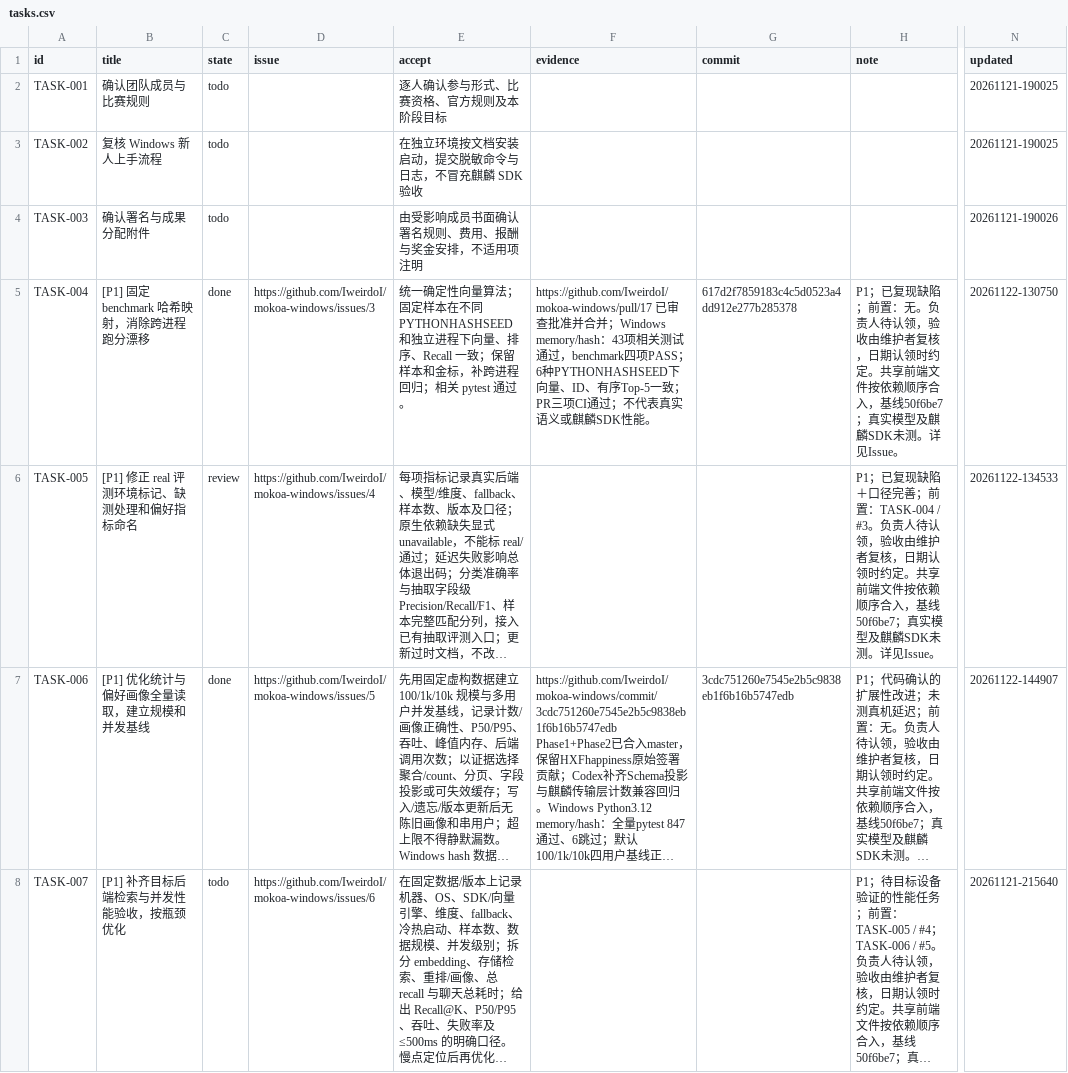
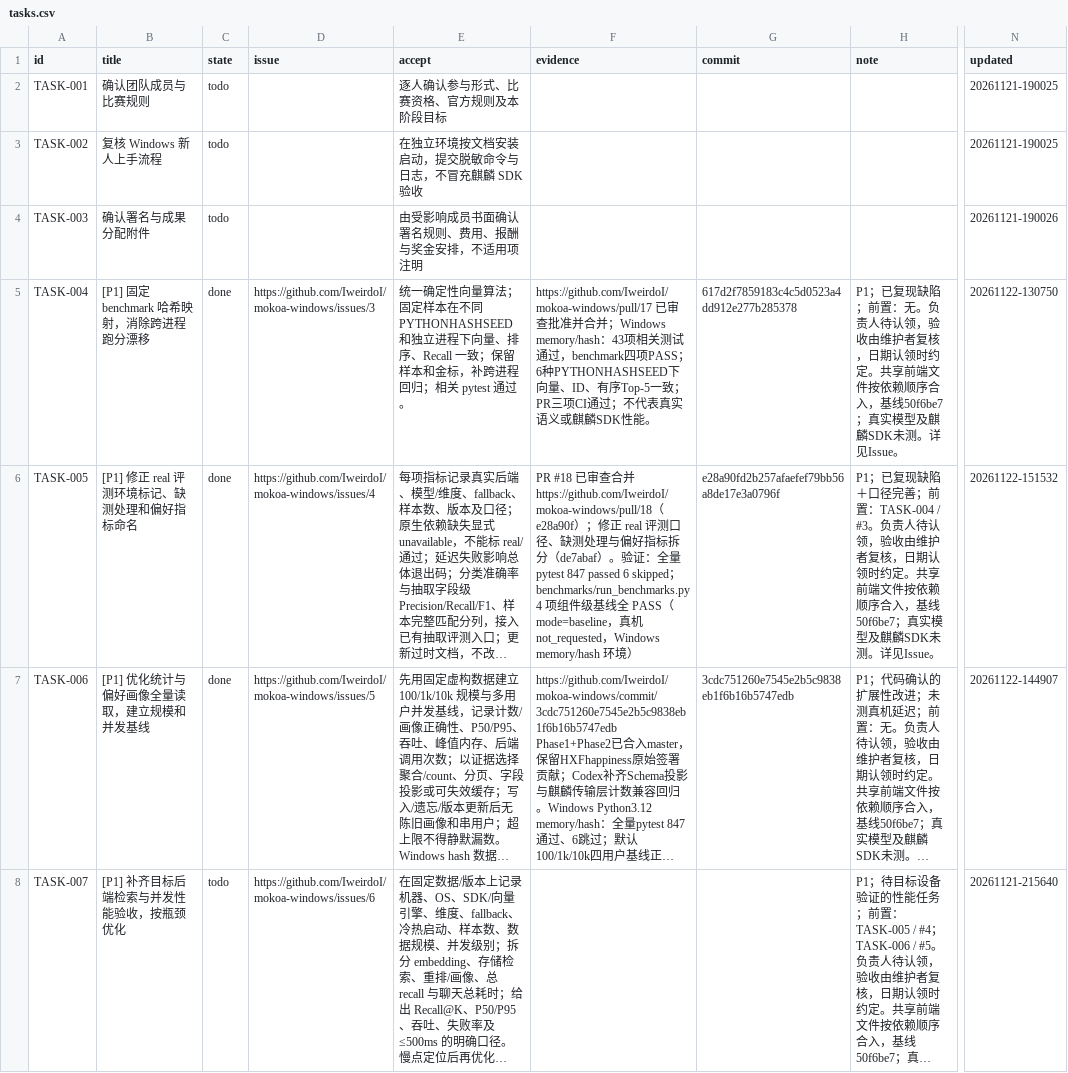
Before and after one commit to IweirdoI/OmniAble, a CSV file: .clerk/data/tasks.csv, drawn as a sheet; only a part is shown, gaps mark what is left out; long unchanged cells end in …; the diff covers the shown part only; the diff names each change by its address in the sheet, - before the commit and + after, or states it on an @@ line.

Commit message:
chore(tasks): complete post-merge acceptance for TASK-005/008/009/016/017
Signed-off-by: Linnea <2312809203@qq.com>

```diff
--- a/.clerk/data/tasks.csv
+++ b/.clerk/data/tasks.csv
-C6 (state): review
+C6 (state): done
-F6 (evidence): (empty)
+F6 (evidence): PR #18 已审查合并 https://github.com/IweirdoI/mokoa-windows/pull/18（e28a90f）；修正 real 评测口径、缺测处理与偏好指标拆分（de7abaf）。验证：全量 pytest 847 passed 6 skipped；benchmarks/run_benchmarks.py 4 项组件级基线全 PASS（mode=baseline，真机 not_requested，Windows memory/hash 环境）
-G6 (commit): (empty)
+G6 (commit): e28a90fd2b257afaefef79bb56a8de17e3a0796f
-N6 (updated): 20261122-134533
+N6 (updated): 20261122-151532
```
Also changed, not shown: 16 edited cells elsewhere in this file, .clerk/seal/seal.csv, 1 other file.
